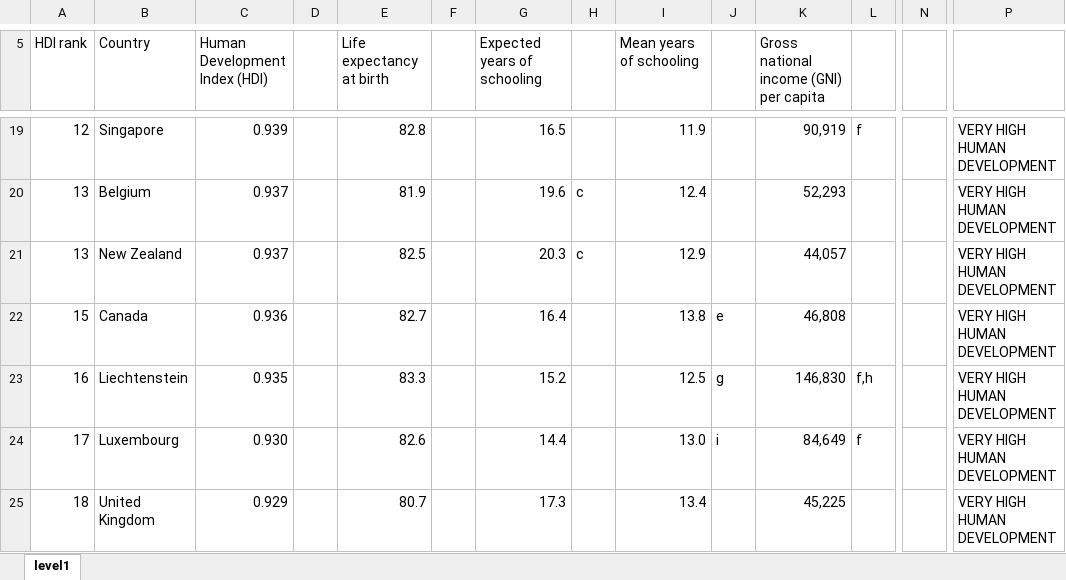
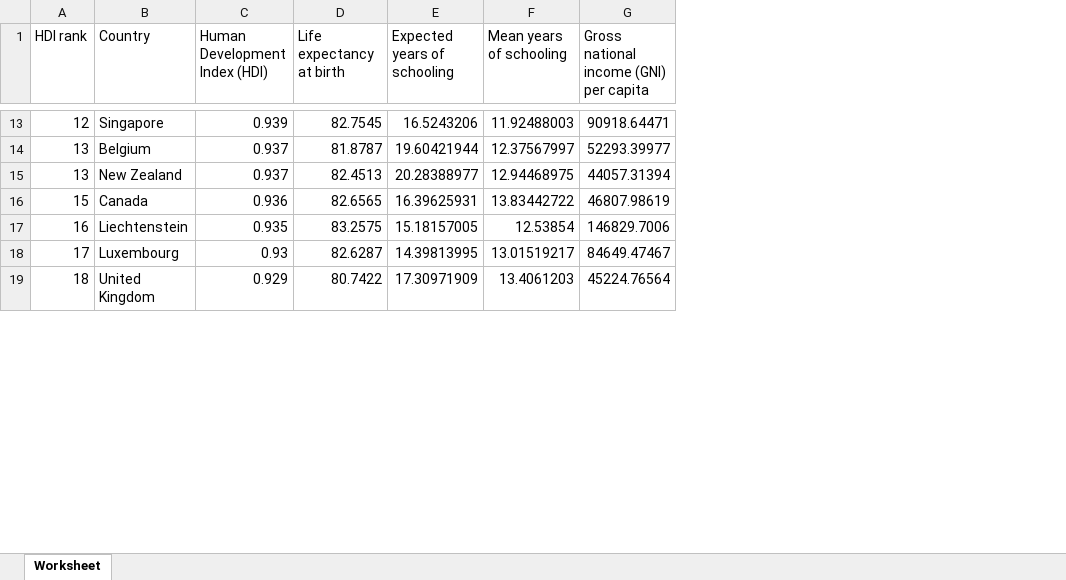
Before and after one commit to in-Sinergy/Pau_T3, an Excel workbook: level1.xlsx, sheet Worksheet, drawn as a sheet; only a part is shown, gaps mark what is left out; values as stored, in another font and other column widths than the file's, no cell formats; removed rows and columns are numbered as before the commit, all else as after; the diff covers the shown part only; the diff names each change by its address in the sheet, - before the commit and + after, or states it on an @@ line.

```diff
--- a/level1.xlsx (sheet Worksheet)
+++ b/level1.xlsx (sheet Worksheet)
-sheet tab: level1
+sheet tab: Worksheet
-column D, empty
-column F, empty
-column H, rows 20-21: c | c
-column J, rows 22-24: e | g | i
-column L, rows 19-24: f |  |  |  | f,h | f
-column N, empty
-column P, rows 19-25: all VERY HIGH HUMAN DEVELOPMENT
-D13 (Life expectancy at birth): 82.8
+D13 (Life expectancy at birth): 82.7545
-E13 (Expected years of schooling): 16.5
+E13 (Expected years of schooling): 16.5243206
-F13 (Mean years of schooling): 11.9
+F13 (Mean years of schooling): 11.92488003
-G13: 90,919
+G13: 90918.64471
-D14 (Life expectancy at birth): 81.9
+D14 (Life expectancy at birth): 81.8787
-E14 (Expected years of schooling): 19.6
+E14 (Expected years of schooling): 19.60421944
-F14 (Mean years of schooling): 12.4
+F14 (Mean years of schooling): 12.37567997
-G14: 52,293
+G14: 52293.39977
-D15 (Life expectancy at birth): 82.5
+D15 (Life expectancy at birth): 82.4513
-E15 (Expected years of schooling): 20.3
+E15 (Expected years of schooling): 20.28388977
-F15 (Mean years of schooling): 12.9
+F15 (Mean years of schooling): 12.94468975
-G15: 44,057
+G15: 44057.31394
-D16 (Life expectancy at birth): 82.7
+D16 (Life expectancy at birth): 82.6565
-E16 (Expected years of schooling): 16.4
+E16 (Expected years of schooling): 16.39625931
-F16 (Mean years of schooling): 13.8
+F16 (Mean years of schooling): 13.83442722
-G16: 46,808
+G16: 46807.98619
-D17 (Life expectancy at birth): 83.3
+D17 (Life expectancy at birth): 83.2575
-E17 (Expected years of schooling): 15.2
+E17 (Expected years of schooling): 15.18157005
-F17 (Mean years of schooling): 12.5
+F17 (Mean years of schooling): 12.53854
-G17: 146,830
+G17: 146829.7006
-C18 (Human Development Index (HDI)): 0.930
+C18 (Human Development Index (HDI)): 0.93
-D18 (Life expectancy at birth): 82.6
+D18 (Life expectancy at birth): 82.6287
-E18 (Expected years of schooling): 14.4
+E18 (Expected years of schooling): 14.39813995
-F18 (Mean years of schooling): 13.0
+F18 (Mean years of schooling): 13.01519217
-G18: 84,649
+G18: 84649.47467
-D19 (Life expectancy at birth): 80.7
+D19 (Life expectancy at birth): 80.7422
-E19 (Expected years of schooling): 17.3
+E19 (Expected years of schooling): 17.30971909
-F19 (Mean years of schooling): 13.4
+F19 (Mean years of schooling): 13.4061203
-G19: 45,225
+G19: 45224.76564
```
Also changed, not shown: 6 removed rows and 240 edited cells elsewhere in this sheet, cell formats, 2 other files.
